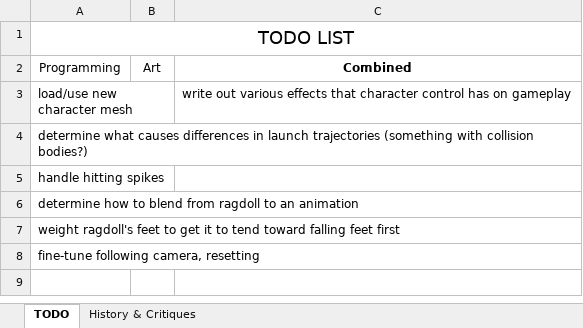
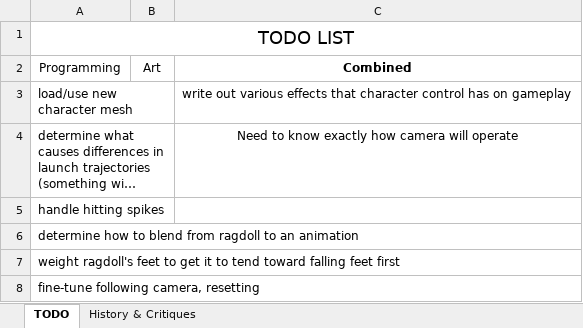
Before and after one commit to pawan-adk/see-saw-unity, an Excel workbook: see-saw-unity/Docs/todo.xlsx, sheet TODO, drawn as a sheet; long unchanged cells end in …; values as stored, in another font and other column widths than the file's, no borders; table styles not drawn; the diff names each change by its address in the sheet, - before the commit and + after, or states it on an @@ line.

Commit message:
added todo

```diff
--- a/see-saw-unity/Docs/todo.xlsx (sheet TODO)
+++ b/see-saw-unity/Docs/todo.xlsx (sheet TODO)
-C4 (Combined): (empty)
+C4 (Combined): Need to know exactly how camera will operate
```
